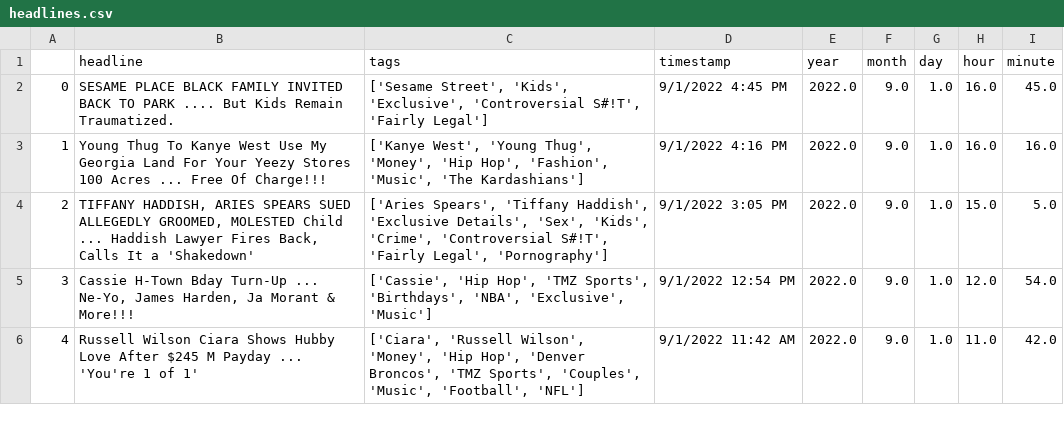
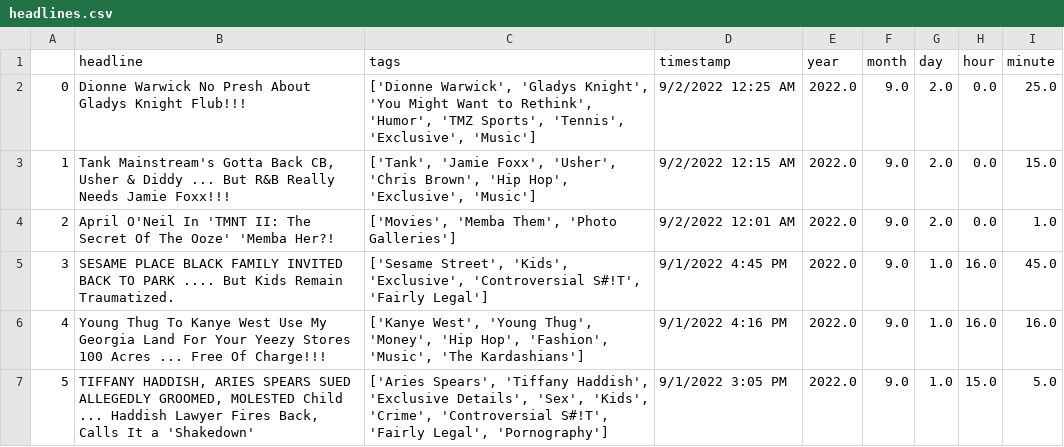
Before and after one commit to obverter/poetrybingo, a CSV file: headlines.csv, drawn as a sheet; only a part is shown; the shorter side is filled out with more unchanged rows; addresses are those after the commit; the diff names each change by its address in the sheet, - before the commit and + after, or states it on an @@ line.

```diff
--- a/headlines.csv
+++ b/headlines.csv
+row 2: 0 | Dionne Warwick No Presh About Gladys Knight Flub!!! | ['Dionne Warwick', 'Gladys Knight', 'You Might Want to Rethink', 'Humor', 'TMZ Sports', 'Tennis', 'Exclusive', 'Music'] | 9/2/2022 12:25 AM | 2022.0 | 9.0 | 2.0 | 0.0 | 25.0
+row 3: 1 | Tank Mainstream's Gotta Back CB, Usher & Diddy ... But R&B Really Needs Jamie Foxx!!! | ['Tank', 'Jamie Foxx', 'Usher', 'Chris Brown', 'Hip Hop', 'Exclusive', 'Music'] | 9/2/2022 12:15 AM | 2022.0 | 9.0 | 2.0 | 0.0 | 15.0
+row 4: 2 | April O'Neil In 'TMNT II: The Secret Of The Ooze' 'Memba Her?! | ['Movies', 'Memba Them', 'Photo Galleries'] | 9/2/2022 12:01 AM | 2022.0 | 9.0 | 2.0 | 0.0 | 1.0
@@ column A renumbered from row 5 down @@
```
Also changed, not shown: 1 other file.
